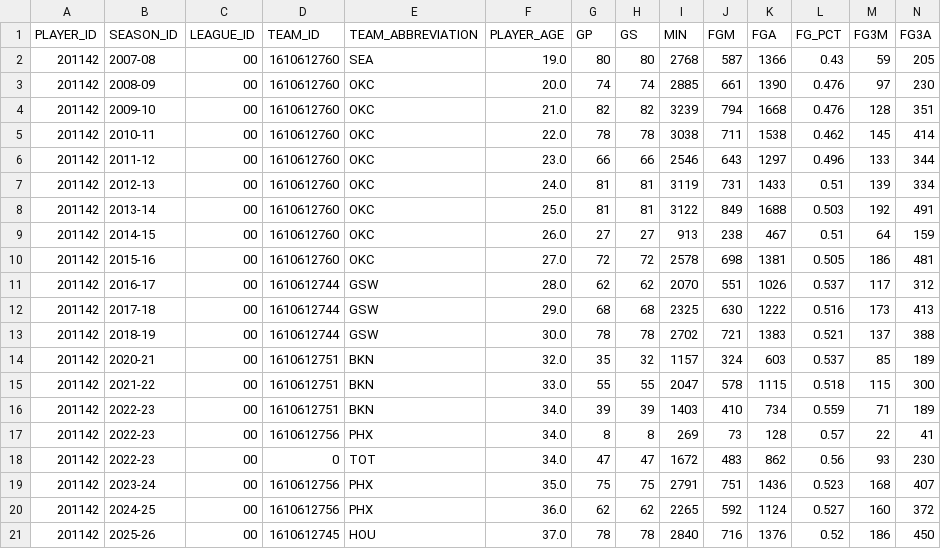
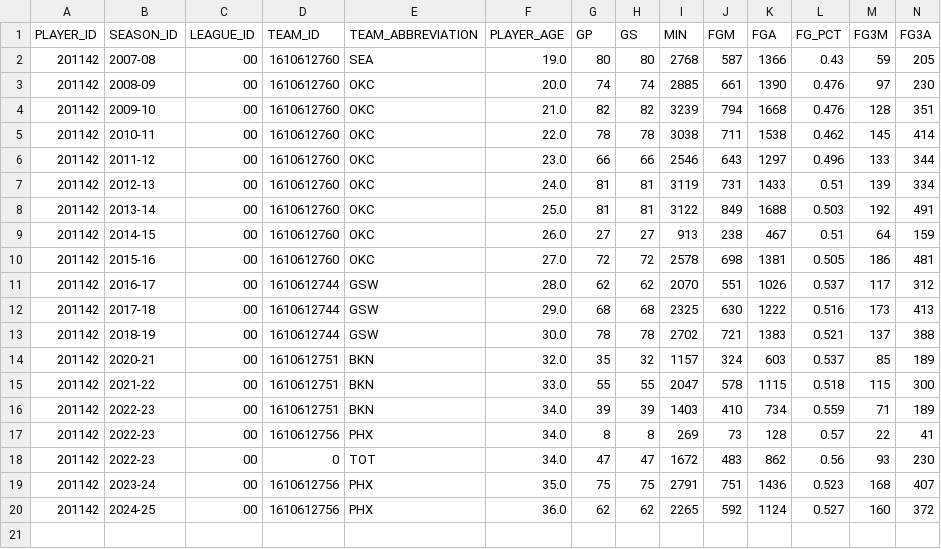
Before and after one commit to MingsoHangJabegu/Dissertation, a CSV file: data/players/kevin_durant_career.csv, drawn as a sheet; only a part is shown; rows hold the shown columns only; the diff names each change by its address in the sheet, - before the commit and + after, or states it on an @@ line.

```diff
--- a/data/players/kevin_durant_career.csv
+++ b/data/players/kevin_durant_career.csv
-row 21: 201142 | 2025-26 | 00 | 1610612745 | HOU | 37.0 | 78 | 78 | 2840 | 716 | 1376 | 0.52 | 186 | 450
```
Also changed, not shown: data/players/james_harden_career.csv, data/players/klay_thompson_career.csv, 2 other files.
